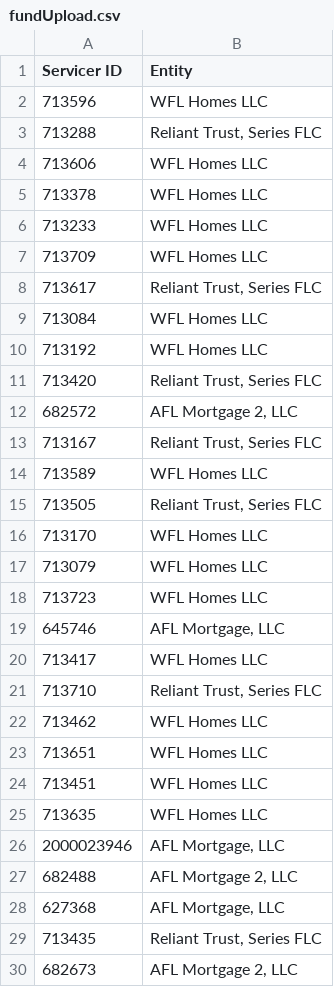
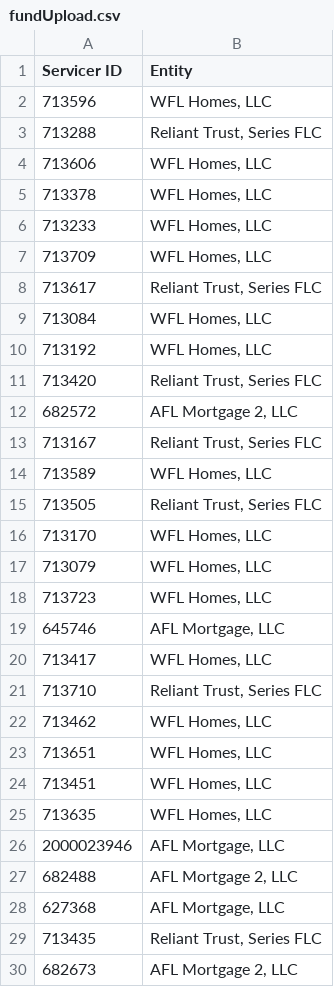
Before and after one commit to garrett-k18/ProjectAlpha_v1, a CSV file: projectalphav1/z.Admin/NonGitIgonore/fundUpload.csv, drawn as a sheet; only a part is shown; the diff covers the shown part only.

```diff
--- a/projectalphav1/z.Admin/NonGitIgonore/fundUpload.csv
+++ b/projectalphav1/z.Admin/NonGitIgonore/fundUpload.csv
@@ -1,11 +1,11 @@
 Servicer ID,Entity
-713596,WFL Homes LLC
+713596,"WFL Homes, LLC"
 713288,"Reliant Trust, Series FLC"
-713606,WFL Homes LLC
-713378,WFL Homes LLC
-713233,WFL Homes LLC
-713709,WFL Homes LLC
+713606,"WFL Homes, LLC"
+713378,"WFL Homes, LLC"
+713233,"WFL Homes, LLC"
+713709,"WFL Homes, LLC"
 713617,"Reliant Trust, Series FLC"
-713084,WFL Homes LLC
-713192,WFL Homes LLC
+713084,"WFL Homes, LLC"
+713192,"WFL Homes, LLC"
 713420,"Reliant Trust, Series FLC"
@@ -13,14 +13,14 @@ Servicer ID,Entity
 713167,"Reliant Trust, Series FLC"
-713589,WFL Homes LLC
+713589,"WFL Homes, LLC"
 713505,"Reliant Trust, Series FLC"
-713170,WFL Homes LLC
-713079,WFL Homes LLC
-713723,WFL Homes LLC
+713170,"WFL Homes, LLC"
+713079,"WFL Homes, LLC"
+713723,"WFL Homes, LLC"
 645746,"AFL Mortgage, LLC"
-713417,WFL Homes LLC
+713417,"WFL Homes, LLC"
 713710,"Reliant Trust, Series FLC"
-713462,WFL Homes LLC
-713651,WFL Homes LLC
-713451,WFL Homes LLC
-713635,WFL Homes LLC
+713462,"WFL Homes, LLC"
+713651,"WFL Homes, LLC"
+713451,"WFL Homes, LLC"
+713635,"WFL Homes, LLC"
 2000023946,"AFL Mortgage, LLC"
```
Also changed, not shown: 33 edited cells elsewhere in this file, 3 other files.
